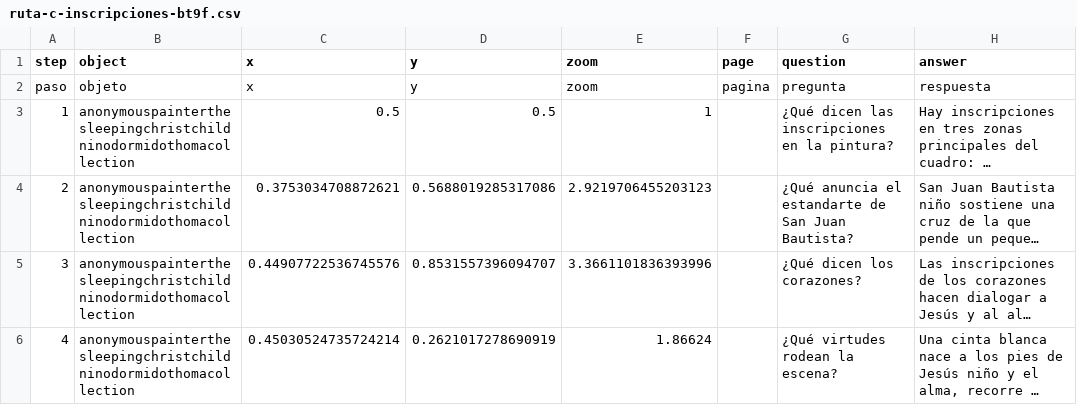
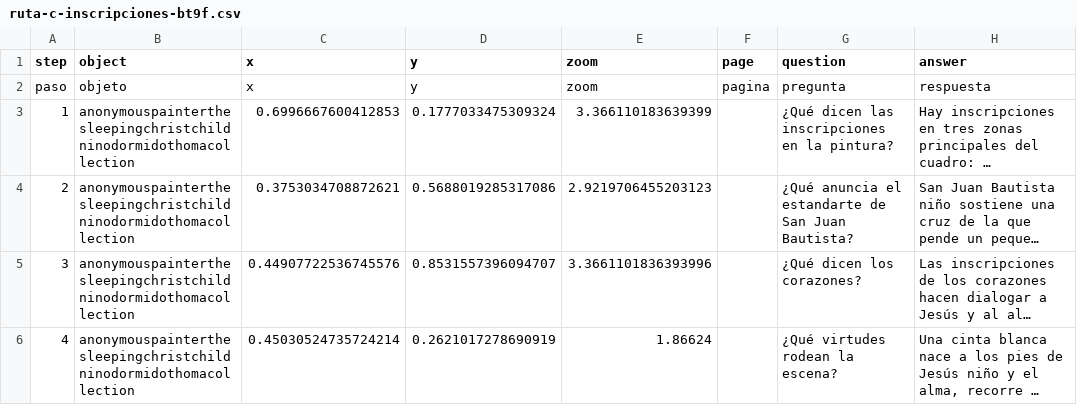
Before and after one commit to marbrerose-web/pintura-virreinal, a CSV file: telar-content/spreadsheets/ruta-c-inscripciones-bt9f.csv, drawn as a sheet; only a part is shown; long unchanged cells end in …; the diff names each change by its address in the sheet, - before the commit and + after, or states it on an @@ line.

```diff
--- a/telar-content/spreadsheets/ruta-c-inscripciones-bt9f.csv
+++ b/telar-content/spreadsheets/ruta-c-inscripciones-bt9f.csv
-C3 (x): 0.5
+C3 (x): 0.6996667600412853
-D3 (y): 0.5
+D3 (y): 0.1777033475309324
-E3 (zoom): 1
+E3 (zoom): 3.366110183639399
```
Also changed, not shown: telar-content/spreadsheets/objects.csv, telar-content/spreadsheets/project.csv, 11 other files.
